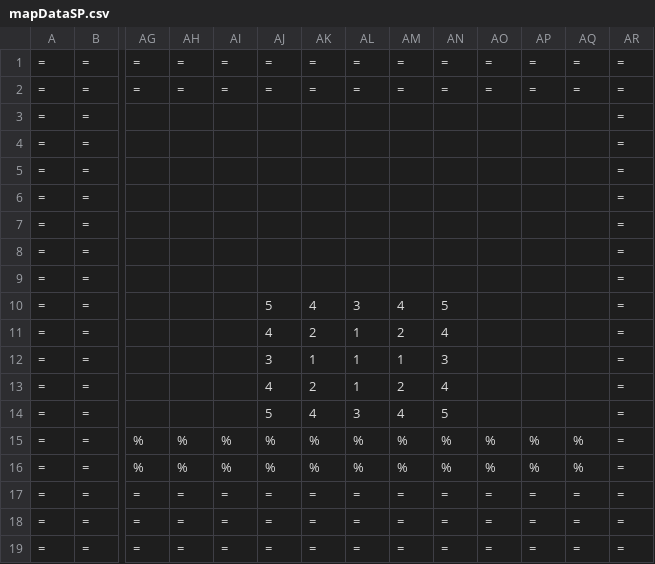
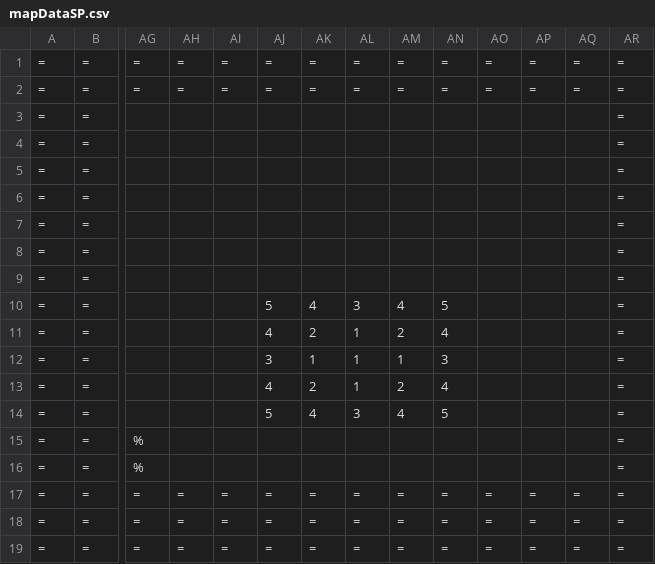
Before and after one commit to REIREIREIMU/2D-Scrolling-Action, a CSV file: map/mapDataSP.csv, drawn as a sheet; only a part is shown, gaps mark what is left out; the diff names each change by its address in the sheet, - before the commit and + after, or states it on an @@ line.

```diff
--- a/map/mapDataSP.csv
+++ b/map/mapDataSP.csv
-AH15:AH16: %
+AH15:AH16: (empty)
-AI15:AI16: %
+AI15:AI16: (empty)
-AJ15:AJ16: %
+AJ15:AJ16: (empty)
-AK15:AK16: %
+AK15:AK16: (empty)
-AL15:AL16: %
+AL15:AL16: (empty)
-AM15:AM16: %
+AM15:AM16: (empty)
-AN15:AN16: %
+AN15:AN16: (empty)
-AO15:AO16: %
+AO15:AO16: (empty)
-AP15:AP16: %
+AP15:AP16: (empty)
-AQ15:AQ16: %
+AQ15:AQ16: (empty)
```
Also changed, not shown: map/mapData1.csv, map/mapData2.csv, 6 other files.
